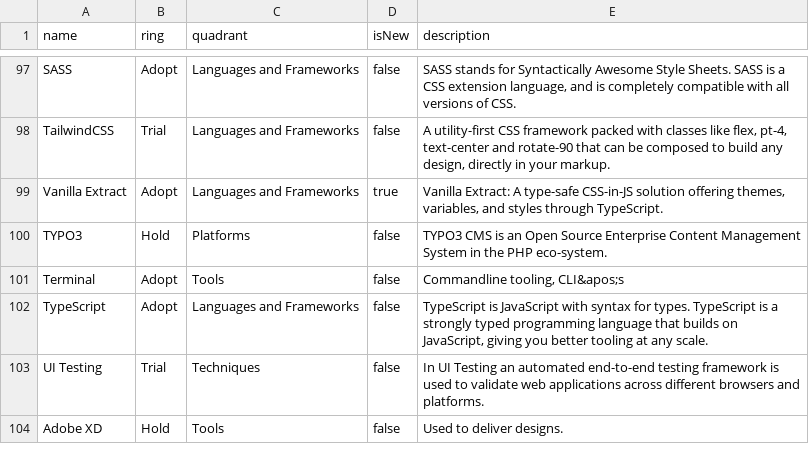
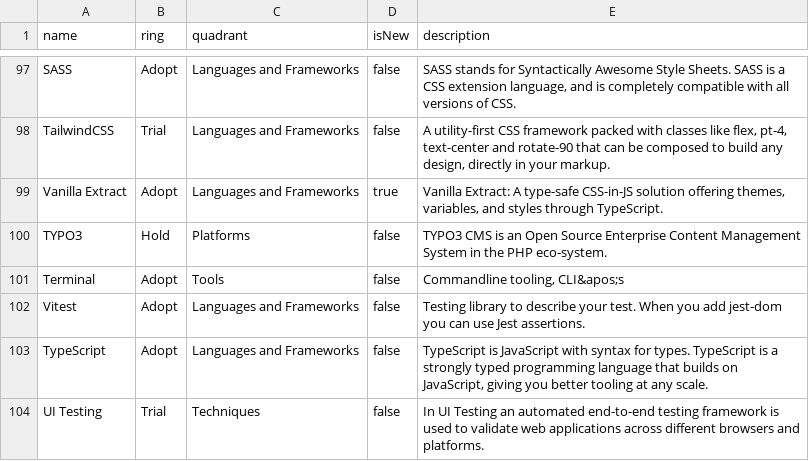
Before and after one commit to macaw-cad/public-files, a CSV file: radar-DX.csv, drawn as a sheet; only a part is shown, gaps mark what is left out; the shorter side is filled out with more unchanged rows.

Commit message:
Update file radar-DX.csv

```diff
--- a/radar-DX.csv
+++ b/radar-DX.csv
@@ -102,2 +102,3 @@ TYPO3,Hold,Platforms,false,TYPO3 CMS is an Open Source Enterprise Content Manage
 Terminal,Adopt,Tools,false,"Commandline tooling, CLI&apos;s"
+Vitest,Adopt,Languages and Frameworks,false,Testing library to describe your test. When you add jest-dom you can use Jest assertions.
 TypeScript,Adopt,Languages and Frameworks,false,"TypeScript is JavaScript with syntax for types. TypeScript is a strongly typed programming language that builds on JavaScript, giving you better tooling at any scale."
```
